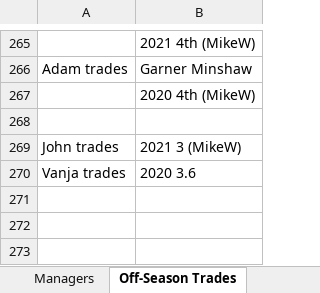
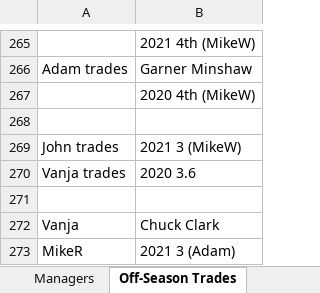
Before and after one commit to johnolson8734/Dynasty, an Excel workbook: OffSeason.xlsx, sheet Off-Season Trades, drawn as a sheet; only a part is shown, gaps mark what is left out; values as stored, in another font and other column widths than the file's, no borders; the diff names each change by its address in the sheet, - before the commit and + after, or states it on an @@ line.

```diff
--- a/OffSeason.xlsx (sheet Off-Season Trades)
+++ b/OffSeason.xlsx (sheet Off-Season Trades)
+row 271: (empty)
+row 272: Vanja | Chuck Clark
+row 273: MikeR | 2021 3 (Adam)
```
Also changed, not shown: sheet Rosters, sheet Picks, sheet Managers.
